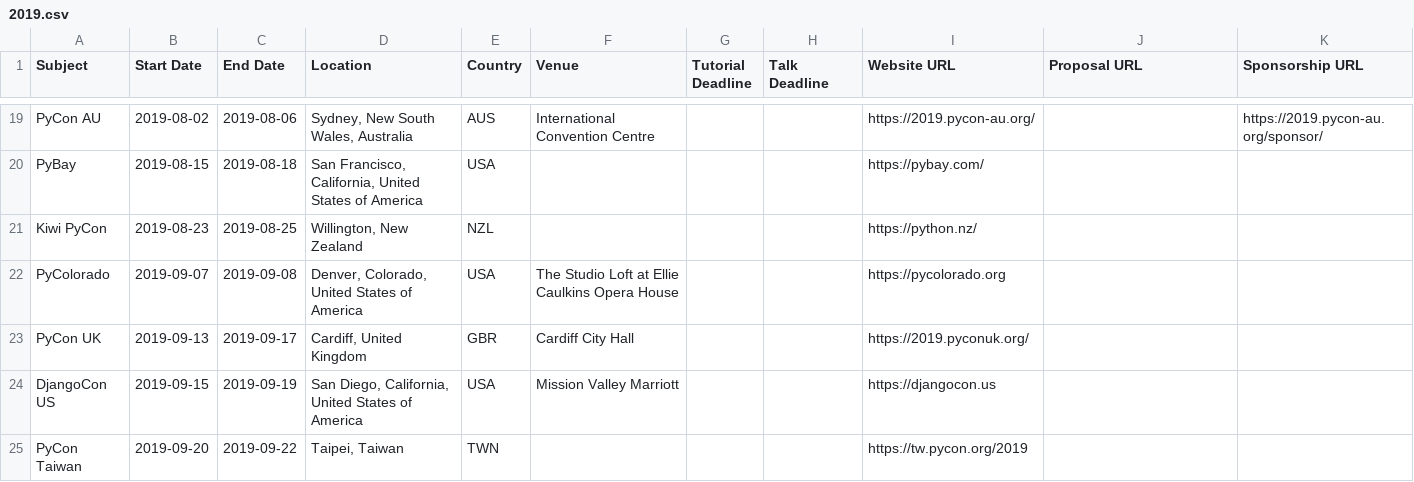
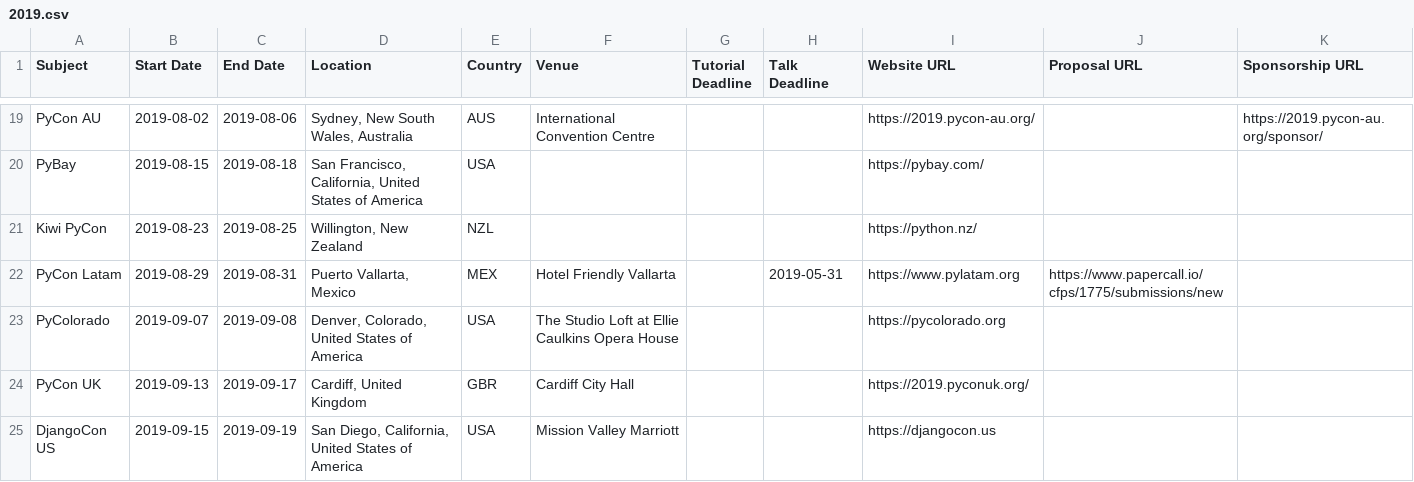
Before and after one commit to python-organizers/conferences, a CSV file: 2019.csv, drawn as a sheet; only a part is shown, gaps mark what is left out; the shorter side is filled out with more unchanged rows.

Commit message:
Add PyCon Latam

```diff
--- a/2019.csv
+++ b/2019.csv
@@ -21,2 +21,3 @@ PyBay,2019-08-15,2019-08-18,"San Francisco, California, United States of America
 Kiwi PyCon,2019-08-23,2019-08-25,"Willington, New Zealand",NZL,,,,https://python.nz/,,
+PyCon Latam,2019-08-29,2019-08-31,"Puerto Vallarta, Mexico",MEX,Hotel Friendly Vallarta,,2019-05-31,https://www.pylatam.org,https://www.papercall.io/cfps/1775/submissions/new,
 PyColorado,2019-09-07,2019-09-08,"Denver, Colorado, United States of America",USA,The Studio Loft at Ellie Caulkins Opera House,,,https://pycolorado.org,,
```
